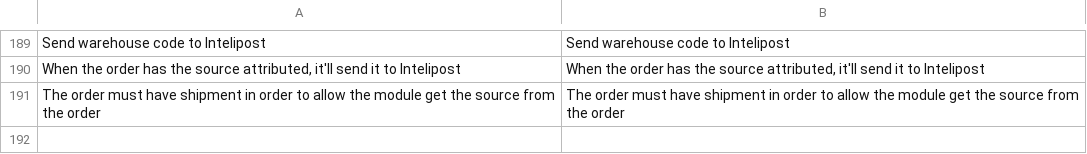
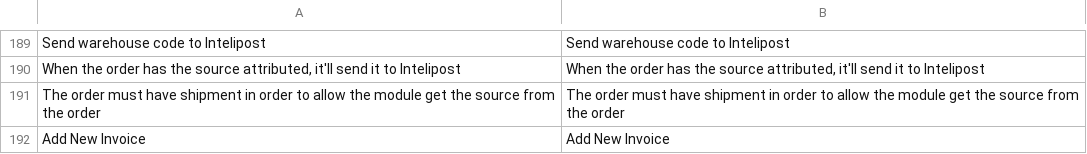
Before and after one commit to intelipost/Magento2, a CSV file: i18n/en_US.csv, drawn as a sheet; only a part is shown, gaps mark what is left out; the diff names each change by its address in the sheet, - before the commit and + after, or states it on an @@ line.

```diff
--- a/i18n/en_US.csv
+++ b/i18n/en_US.csv
+row 192: Add New Invoice | Add New Invoice
```
Also changed, not shown: i18n/pt_BR.csv, 26 other files.
